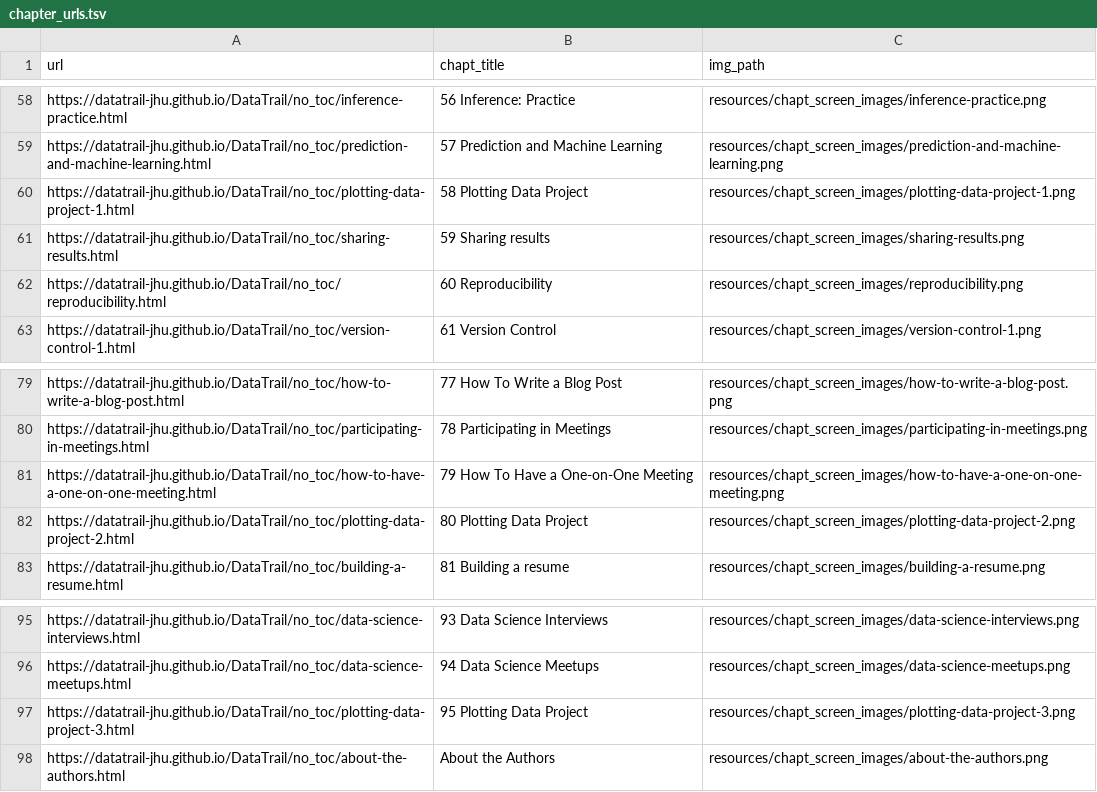
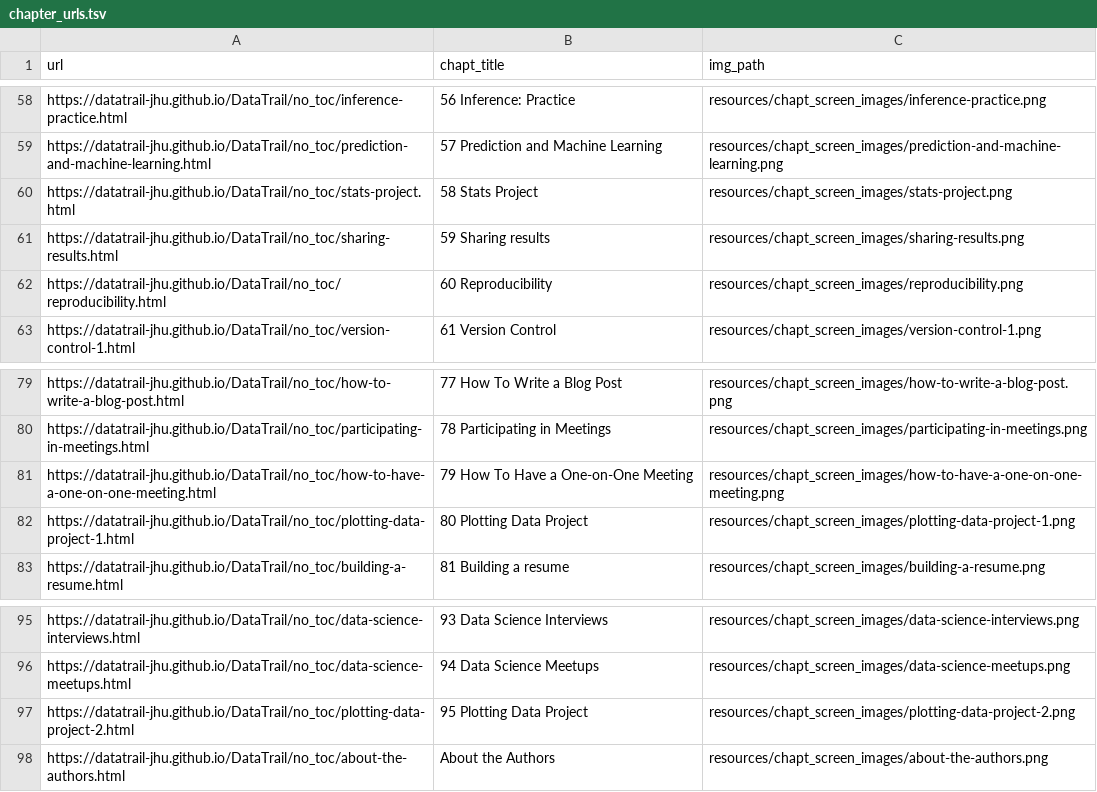
Before and after one commit to cansavvy/DataTrail_ReOrg, a TSV file: resources/chapt_screen_images/chapter_urls.tsv, drawn as a sheet; only a part is shown, gaps mark what is left out.

```diff
--- a/resources/chapt_screen_images/chapter_urls.tsv
+++ b/resources/chapt_screen_images/chapter_urls.tsv
@@ -59,3 +59,3 @@ https://datatrail-jhu.github.io/DataTrail/no_toc/inference-practice.html	56 Infe
 https://datatrail-jhu.github.io/DataTrail/no_toc/prediction-and-machine-learning.html	57 Prediction and Machine Learning	resources/chapt_screen_images/prediction-and-machine-learning.png
-https://datatrail-jhu.github.io/DataTrail/no_toc/plotting-data-project-1.html	58 Plotting Data Project	resources/chapt_screen_images/plotting-data-project-1.png
+https://datatrail-jhu.github.io/DataTrail/no_toc/stats-project.html	58 Stats Project	resources/chapt_screen_images/stats-project.png
 https://datatrail-jhu.github.io/DataTrail/no_toc/sharing-results.html	59 Sharing results	resources/chapt_screen_images/sharing-results.png
@@ -81,3 +81,3 @@ https://datatrail-jhu.github.io/DataTrail/no_toc/participating-in-meetings.html
 https://datatrail-jhu.github.io/DataTrail/no_toc/how-to-have-a-one-on-one-meeting.html	79 How To Have a One-on-One Meeting	resources/chapt_screen_images/how-to-have-a-one-on-one-meeting.png
-https://datatrail-jhu.github.io/DataTrail/no_toc/plotting-data-project-2.html	80 Plotting Data Project	resources/chapt_screen_images/plotting-data-project-2.png
+https://datatrail-jhu.github.io/DataTrail/no_toc/plotting-data-project-1.html	80 Plotting Data Project	resources/chapt_screen_images/plotting-data-project-1.png
 https://datatrail-jhu.github.io/DataTrail/no_toc/building-a-resume.html	81 Building a resume	resources/chapt_screen_images/building-a-resume.png
@@ -96,3 +96,3 @@ https://datatrail-jhu.github.io/DataTrail/no_toc/data-science-interviews.html	93
 https://datatrail-jhu.github.io/DataTrail/no_toc/data-science-meetups.html	94 Data Science Meetups	resources/chapt_screen_images/data-science-meetups.png
-https://datatrail-jhu.github.io/DataTrail/no_toc/plotting-data-project-3.html	95 Plotting Data Project	resources/chapt_screen_images/plotting-data-project-3.png
+https://datatrail-jhu.github.io/DataTrail/no_toc/plotting-data-project-2.html	95 Plotting Data Project	resources/chapt_screen_images/plotting-data-project-2.png
 https://datatrail-jhu.github.io/DataTrail/no_toc/about-the-authors.html	About the Authors	resources/chapt_screen_images/about-the-authors.png
```
Also changed, not shown: 14 other files.
